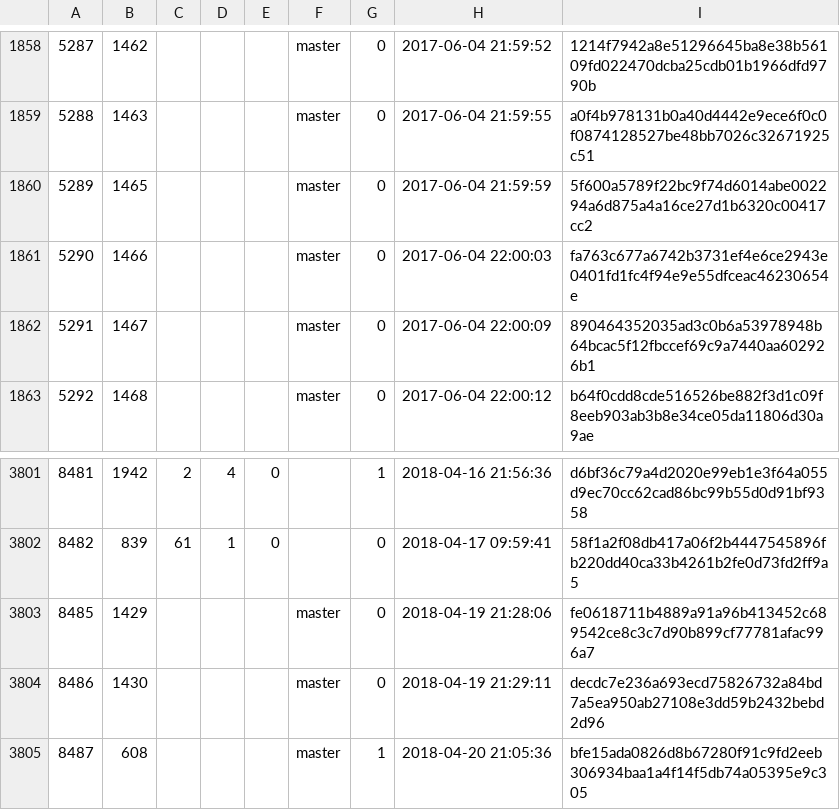
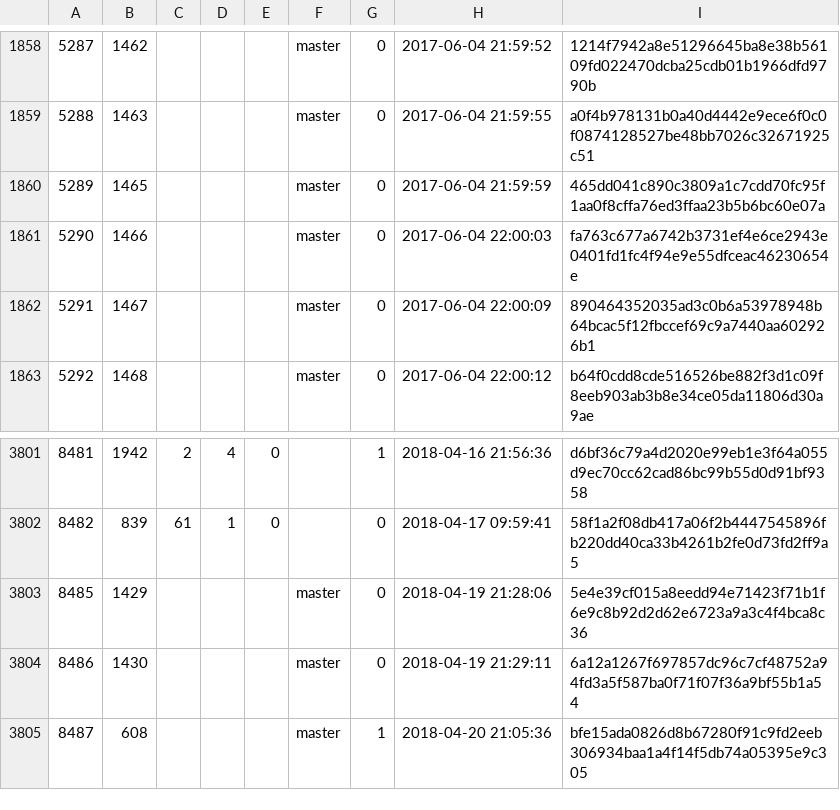
Before and after one commit to cppan/database, a CSV file: ProjectVersions.csv, drawn as a sheet; only a part is shown, gaps mark what is left out.

```diff
--- a/ProjectVersions.csv
+++ b/ProjectVersions.csv
@@ -1859,3 +1859,3 @@
 5288;1463;;;;master;0;2017-06-04 21:59:55;a0f4b978131b0a40d4442e9ece6f0c0f0874128527be48bb7026c32671925c51
-5289;1465;;;;master;0;2017-06-04 21:59:59;5f600a5789f22bc9f74d6014abe002294a6d875a4a16ce27d1b6320c00417cc2
+5289;1465;;;;master;0;2017-06-04 21:59:59;465dd041c890c3809a1c7cdd70fc95f1aa0f8cffa76ed3ffaa23b5b6bc60e07a
 5290;1466;;;;master;0;2017-06-04 22:00:03;fa763c677a6742b3731ef4e6ce2943e0401fd1fc4f94e9e55dfceac46230654e
@@ -3802,4 +3802,4 @@
 8482;839;61;1;0;;0;2018-04-17 09:59:41;58f1a2f08db417a06f2b4447545896fb220dd40ca33b4261b2fe0d73fd2ff9a5
-8485;1429;;;;master;0;2018-04-19 21:28:06;fe0618711b4889a91a96b413452c689542ce8c3c7d90b899cf77781afac996a7
-8486;1430;;;;master;0;2018-04-19 21:29:11;decdc7e236a693ecd75826732a84bd7a5ea950ab27108e3dd59b2432bebd2d96
+8485;1429;;;;master;0;2018-04-19 21:28:06;5e4e39cf015a8eedd94e71423f71b1f6e9c8b92d2d62e6723a9a3c4f4bca8c36
+8486;1430;;;;master;0;2018-04-19 21:29:11;6a12a1267f697857dc96c7cf48752a94fd3a5f587ba0f71f07f36a9bf55b1a54
 8487;608;;;;master;1;2018-04-20 21:05:36;bfe15ada0826d8b67280f91c9fd2eeb306934baa1a4f14f5db74a05395e9c305
```
Also changed, not shown: 1 other file.
